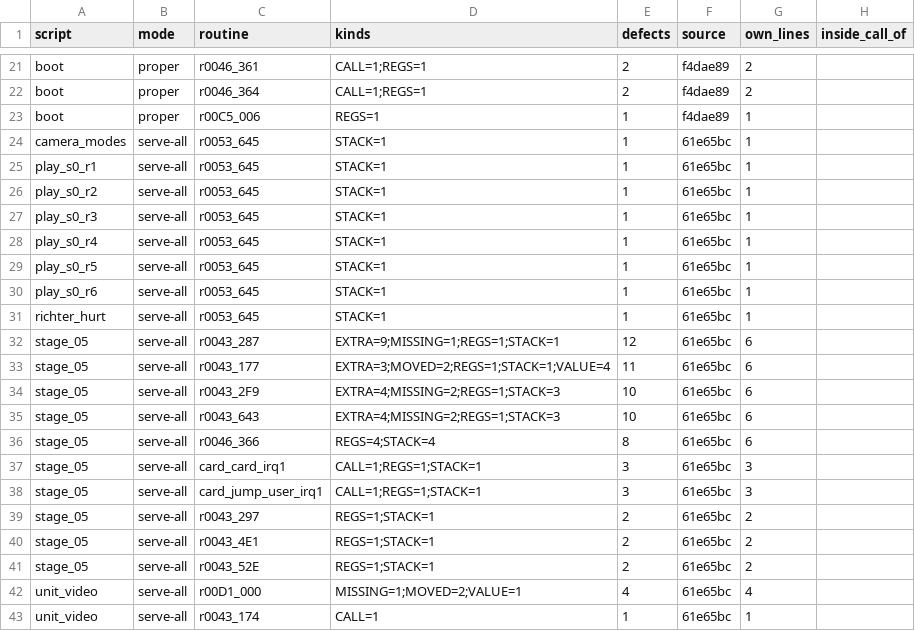
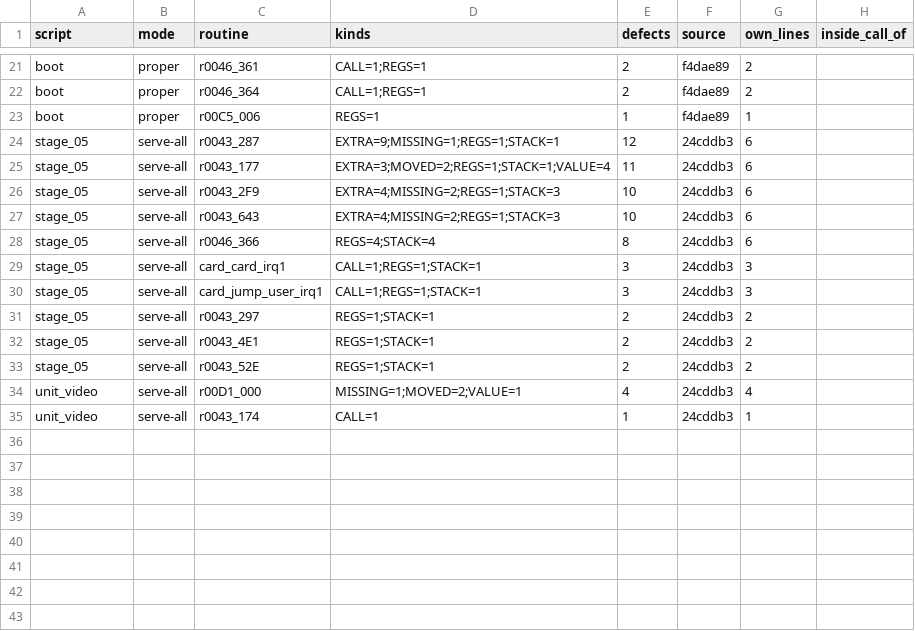
Before and after one commit to jeff-strutb/rondoofblood, a CSV file: config/rondo/lockstep_defects.csv, drawn as a sheet; only a part is shown, gaps mark what is left out.

```diff
--- a/config/rondo/lockstep_defects.csv
+++ b/config/rondo/lockstep_defects.csv
@@ -23,21 +23,13 @@ boot,proper,r0046_364,CALL=1;REGS=1,2,f4dae89,2,
 boot,proper,r00C5_006,REGS=1,1,f4dae89,1,
-camera_modes,serve-all,r0053_645,STACK=1,1,61e65bc,1,
-play_s0_r1,serve-all,r0053_645,STACK=1,1,61e65bc,1,
-play_s0_r2,serve-all,r0053_645,STACK=1,1,61e65bc,1,
-play_s0_r3,serve-all,r0053_645,STACK=1,1,61e65bc,1,
-play_s0_r4,serve-all,r0053_645,STACK=1,1,61e65bc,1,
-play_s0_r5,serve-all,r0053_645,STACK=1,1,61e65bc,1,
-play_s0_r6,serve-all,r0053_645,STACK=1,1,61e65bc,1,
-richter_hurt,serve-all,r0053_645,STACK=1,1,61e65bc,1,
-stage_05,serve-all,r0043_287,EXTRA=9;MISSING=1;REGS=1;STACK=1,12,61e65bc,6,
-stage_05,serve-all,r0043_177,EXTRA=3;MOVED=2;REGS=1;STACK=1;VALUE=4,11,61e65bc,6,
-stage_05,serve-all,r0043_2F9,EXTRA=4;MISSING=2;REGS=1;STACK=3,10,61e65bc,6,
-stage_05,serve-all,r0043_643,EXTRA=4;MISSING=2;REGS=1;STACK=3,10,61e65bc,6,
-stage_05,serve-all,r0046_366,REGS=4;STACK=4,8,61e65bc,6,
-stage_05,serve-all,card_card_irq1,CALL=1;REGS=1;STACK=1,3,61e65bc,3,
-stage_05,serve-all,card_jump_user_irq1,CALL=1;REGS=1;STACK=1,3,61e65bc,3,
-stage_05,serve-all,r0043_297,REGS=1;STACK=1,2,61e65bc,2,
-stage_05,serve-all,r0043_4E1,REGS=1;STACK=1,2,61e65bc,2,
-stage_05,serve-all,r0043_52E,REGS=1;STACK=1,2,61e65bc,2,
-unit_video,serve-all,r00D1_000,MISSING=1;MOVED=2;VALUE=1,4,61e65bc,4,
-unit_video,serve-all,r0043_174,CALL=1,1,61e65bc,1,
+stage_05,serve-all,r0043_287,EXTRA=9;MISSING=1;REGS=1;STACK=1,12,24cddb3,6,
+stage_05,serve-all,r0043_177,EXTRA=3;MOVED=2;REGS=1;STACK=1;VALUE=4,11,24cddb3,6,
+stage_05,serve-all,r0043_2F9,EXTRA=4;MISSING=2;REGS=1;STACK=3,10,24cddb3,6,
+stage_05,serve-all,r0043_643,EXTRA=4;MISSING=2;REGS=1;STACK=3,10,24cddb3,6,
+stage_05,serve-all,r0046_366,REGS=4;STACK=4,8,24cddb3,6,
+stage_05,serve-all,card_card_irq1,CALL=1;REGS=1;STACK=1,3,24cddb3,3,
+stage_05,serve-all,card_jump_user_irq1,CALL=1;REGS=1;STACK=1,3,24cddb3,3,
+stage_05,serve-all,r0043_297,REGS=1;STACK=1,2,24cddb3,2,
+stage_05,serve-all,r0043_4E1,REGS=1;STACK=1,2,24cddb3,2,
+stage_05,serve-all,r0043_52E,REGS=1;STACK=1,2,24cddb3,2,
+unit_video,serve-all,r00D1_000,MISSING=1;MOVED=2;VALUE=1,4,24cddb3,4,
+unit_video,serve-all,r0043_174,CALL=1,1,24cddb3,1,
```
Also changed, not shown: config/rondo/runs/served_a7.csv.
